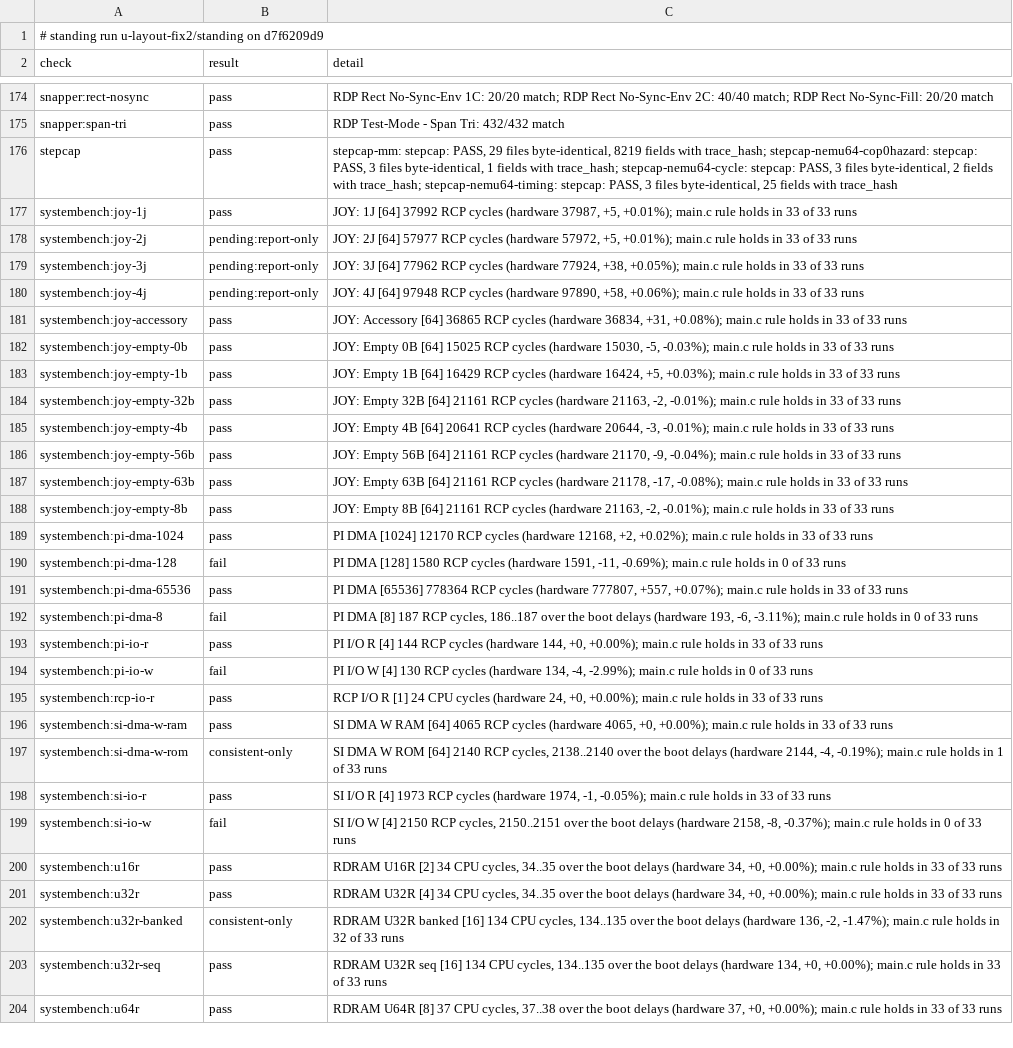
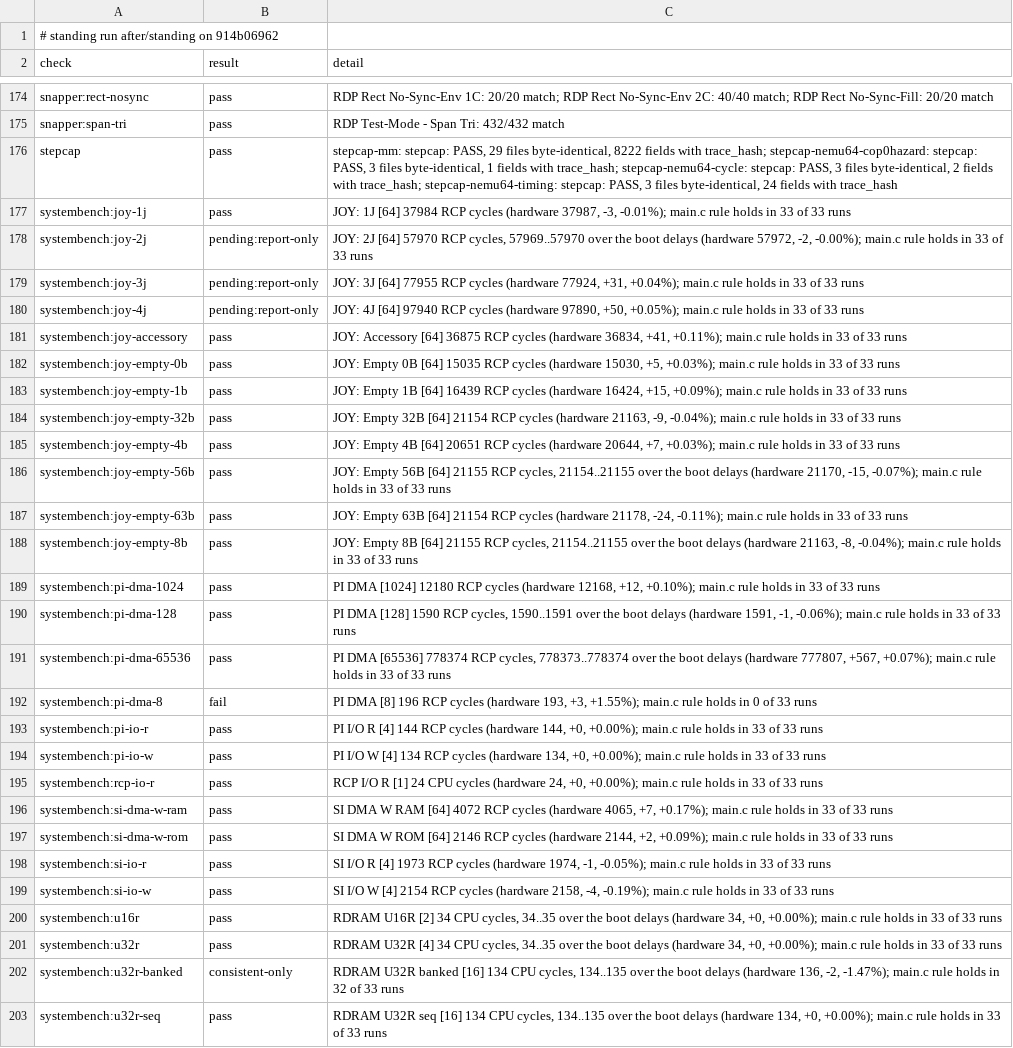
Before and after one commit to wScottSh/ares, a TSV file: docs/spec/n64-timing-results.tsv, drawn as a sheet; only a part is shown, gaps mark what is left out; the shorter side is filled out with more unchanged rows; the diff covers the shown part only; the diff names each change by its address in the sheet, - before the commit and + after, or states it on an @@ line.

```diff
--- a/docs/spec/n64-timing-results.tsv
+++ b/docs/spec/n64-timing-results.tsv
-A1 (check): …standing run u-layout-fix2/standing on d7f6209d9
+A1 (check): …standing run after/standing on 914b06962
-C176 (detail): …files byte-identical, 8219 fields with trace_hash; stepcap-nemu64-cop0hazard: stepcap: PASS, 3 files byte-identical, 1 fields with trace_hash; stepcap-nemu64-cycle: stepcap: PASS, 3 files byte-identical, 2 fields with trace_hash; stepcap-nemu64-timing: stepcap: PASS, 3 files byte-identical, 25 fields with…
+C176 (detail): …files byte-identical, 8222 fields with trace_hash; stepcap-nemu64-cop0hazard: stepcap: PASS, 3 files byte-identical, 1 fields with trace_hash; stepcap-nemu64-cycle: stepcap: PASS, 3 files byte-identical, 2 fields with trace_hash; stepcap-nemu64-timing: stepcap: PASS, 3 files byte-identical, 24 fields with…
-C177 (detail): …1J [64] 37992 RCP cycles (hardware 37987, +5, +0.01%); main.c rule…
+C177 (detail): …1J [64] 37984 RCP cycles (hardware 37987, -3, -0.01%); main.c rule…
-C178 (detail): …2J [64] 57977 RCP cycles (hardware 57972, +5, +0.01%); main.c rule…
+C178 (detail): …2J [64] 57970 RCP cycles, 57969..57970 over the boot delays (hardware 57972, -2, -0.00%); main.c rule…
-C179 (detail): …3J [64] 77962 RCP cycles (hardware 77924, +38, +0.05%); main.c rule…
+C179 (detail): …3J [64] 77955 RCP cycles (hardware 77924, +31, +0.04%); main.c rule…
-C180 (detail): …4J [64] 97948 RCP cycles (hardware 97890, +58, +0.06%); main.c rule…
+C180 (detail): …4J [64] 97940 RCP cycles (hardware 97890, +50, +0.05%); main.c rule…
-C181 (detail): …Accessory [64] 36865 RCP cycles (hardware 36834, +31, +0.08%); main.c rule…
+C181 (detail): …Accessory [64] 36875 RCP cycles (hardware 36834, +41, +0.11%); main.c rule…
-C182 (detail): …0B [64] 15025 RCP cycles (hardware 15030, -5, -0.03%); main.c rule…
+C182 (detail): …0B [64] 15035 RCP cycles (hardware 15030, +5, +0.03%); main.c rule…
-C183 (detail): …1B [64] 16429 RCP cycles (hardware 16424, +5, +0.03%); main.c rule…
+C183 (detail): …1B [64] 16439 RCP cycles (hardware 16424, +15, +0.09%); main.c rule…
-C184 (detail): …32B [64] 21161 RCP cycles (hardware 21163, -2, -0.01%); main.c rule…
+C184 (detail): …32B [64] 21154 RCP cycles (hardware 21163, -9, -0.04%); main.c rule…
-C185 (detail): …4B [64] 20641 RCP cycles (hardware 20644, -3, -0.01%); main.c rule…
+C185 (detail): …4B [64] 20651 RCP cycles (hardware 20644, +7, +0.03%); main.c rule…
-C186 (detail): …56B [64] 21161 RCP cycles (hardware 21170, -9, -0.04%); main.c rule…
+C186 (detail): …56B [64] 21155 RCP cycles, 21154..21155 over the boot delays (hardware 21170, -15, -0.07%); main.c rule…
-C187 (detail): …63B [64] 21161 RCP cycles (hardware 21178, -17, -0.08%); main.c rule…
+C187 (detail): …63B [64] 21154 RCP cycles (hardware 21178, -24, -0.11%); main.c rule…
-C188 (detail): …8B [64] 21161 RCP cycles (hardware 21163, -2, -0.01%); main.c rule…
+C188 (detail): …8B [64] 21155 RCP cycles, 21154..21155 over the boot delays (hardware 21163, -8, -0.04%); main.c rule…
-C189 (detail): …DMA [1024] 12170 RCP cycles (hardware 12168, +2, +0.02%); main.c rule…
+C189 (detail): …DMA [1024] 12180 RCP cycles (hardware 12168, +12, +0.10%); main.c rule…
-B190 (result): fail
+B190 (result): pass
-C190 (detail): …DMA [128] 1580 RCP cycles (hardware 1591, -11, -0.69%); main.c rule holds in 0 of 33…
+C190 (detail): …DMA [128] 1590 RCP cycles, 1590..1591 over the boot delays (hardware 1591, -1, -0.06%); main.c rule holds in 33 of 33…
-C191 (detail): …DMA [65536] 778364 RCP cycles (hardware 777807, +557, +0.07%); main.c…
+C191 (detail): …DMA [65536] 778374 RCP cycles, 778373..778374 over the boot delays (hardware 777807, +567, +0.07%); main.c…
-C192 (detail): …DMA [8] 187 RCP cycles, 186..187 over the boot delays (hardware 193, -6, -3.11%); main.c rule…
+C192 (detail): …DMA [8] 196 RCP cycles (hardware 193, +3, +1.55%); main.c rule…
-B194 (result): fail
+B194 (result): pass
-C194 (detail): …W [4] 130 RCP cycles (hardware 134, -4, -2.99%); main.c rule holds in 0 of 33…
+C194 (detail): …W [4] 134 RCP cycles (hardware 134, +0, +0.00%); main.c rule holds in 33 of 33…
-C196 (detail): …RAM [64] 4065 RCP cycles (hardware 4065, +0, +0.00%); main.c rule…
+C196 (detail): …RAM [64] 4072 RCP cycles (hardware 4065, +7, +0.17%); main.c rule…
-B197 (result): consistent-only
+B197 (result): pass
-C197 (detail): …ROM [64] 2140 RCP cycles, 2138..2140 over the boot delays (hardware 2144, -4, -0.19%); main.c rule holds in 1 of 33…
+C197 (detail): …ROM [64] 2146 RCP cycles (hardware 2144, +2, +0.09%); main.c rule holds in 33 of 33…
-B199 (result): fail
+B199 (result): pass
-C199 (detail): …W [4] 2150 RCP cycles, 2150..2151 over the boot delays (hardware 2158, -8, -0.37%); main.c rule holds in 0 of 33…
+C199 (detail): …W [4] 2154 RCP cycles (hardware 2158, -4, -0.19%); main.c rule holds in 33 of 33…
```
Also changed, not shown: 44 edited cells elsewhere in this file, ares/n64/timing/behaviors.tsv, 4 other files.
